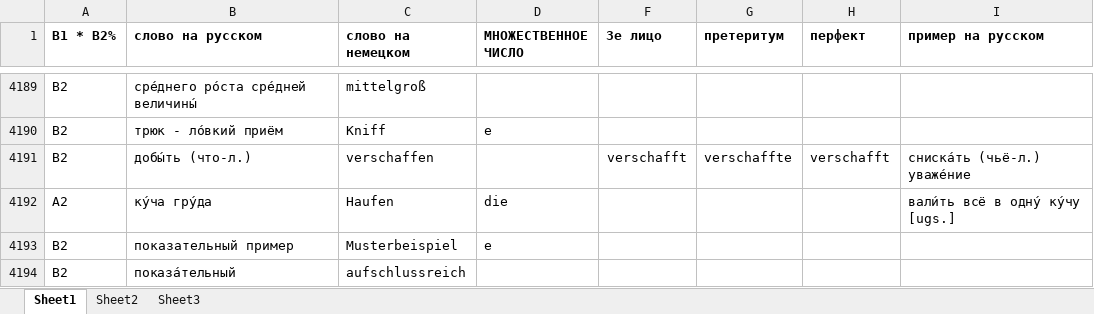
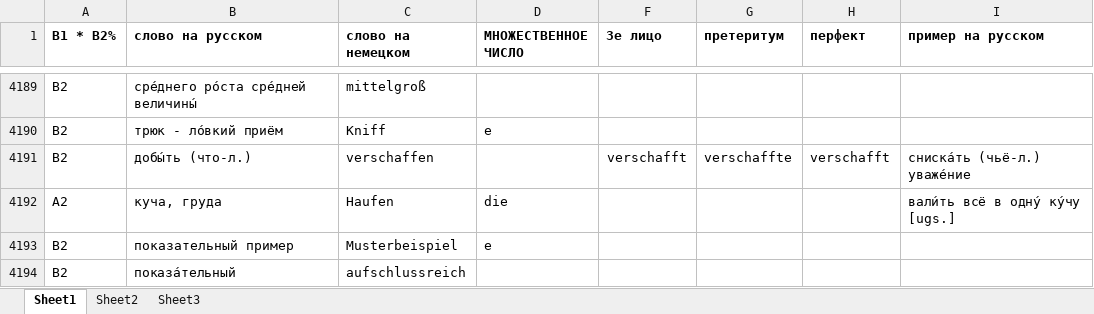
Before and after one commit to h-shvedko/cards_entry_file_xlsx, an Excel workbook: таблица слов.xlsx, sheet Sheet1, drawn as a sheet; only a part is shown, gaps mark what is left out; values as stored, in another font and other column widths than the file's, no borders; the diff covers the shown part only; the diff names each change by its address in the sheet, - before the commit and + after, or states it on an @@ line.

```diff
--- a/таблица слов.xlsx (sheet Sheet1)
+++ b/таблица слов.xlsx (sheet Sheet1)
-B4192 (слово на русском): ку́ча гру́да
+B4192 (слово на русском): куча, груда
```
Also changed, not shown: 18 added rows, 2 removed rows and 3 edited cells elsewhere in this sheet.
